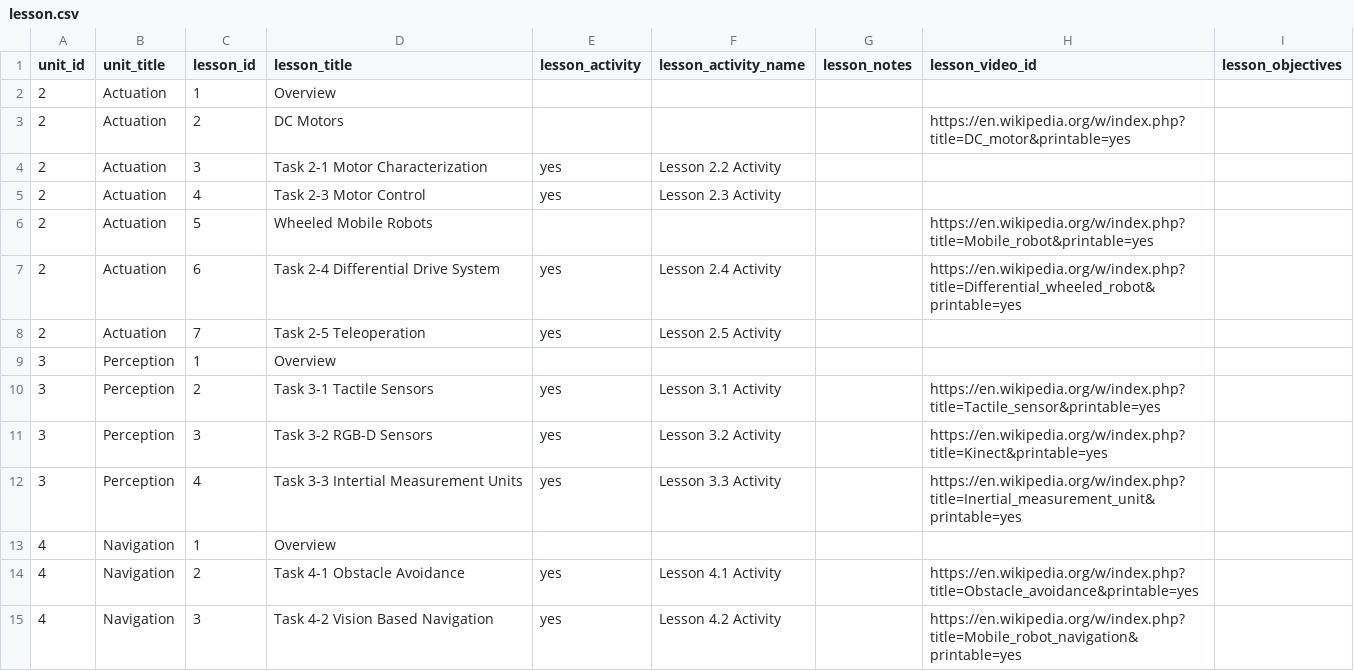
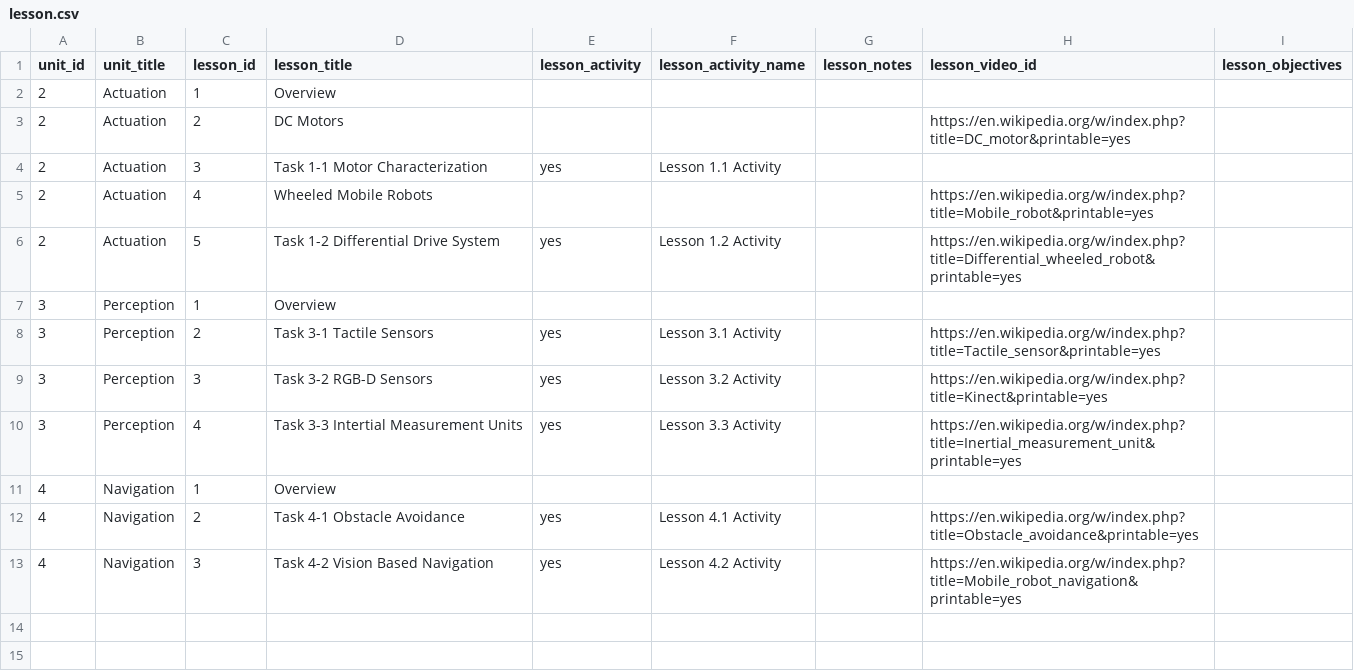
Before and after one commit to ammpedro/cloudsim-ed-web, a CSV file: data/lesson.csv, drawn as a sheet.

```diff
--- a/data/lesson.csv
+++ b/data/lesson.csv
@@ -3,7 +3,5 @@ unit_id,unit_title,lesson_id,lesson_title,lesson_activity,lesson_activity_name,l
 2,Actuation,2,DC Motors,,,,https://en.wikipedia.org/w/index.php?title=DC_motor&printable=yes,
-2,Actuation,3,Task 2-1 Motor Characterization,yes,Lesson 2.2 Activity,,,
-2,Actuation,4,Task 2-3 Motor Control,yes,Lesson 2.3 Activity,,,
-2,Actuation,5,Wheeled Mobile Robots,,,,https://en.wikipedia.org/w/index.php?title=Mobile_robot&printable=yes,
-2,Actuation,6,Task 2-4 Differential Drive System,yes,Lesson 2.4 Activity,,https://en.wikipedia.org/w/index.php?title=Differential_wheeled_robot&printable=yes,
-2,Actuation,7,Task 2-5 Teleoperation,yes,Lesson 2.5 Activity,,,
+2,Actuation,3,Task 1-1 Motor Characterization,yes,Lesson 1.1 Activity,,,
+2,Actuation,4,Wheeled Mobile Robots,,,,https://en.wikipedia.org/w/index.php?title=Mobile_robot&printable=yes,
+2,Actuation,5,Task 1-2 Differential Drive System,yes,Lesson 1.2 Activity,,https://en.wikipedia.org/w/index.php?title=Differential_wheeled_robot&printable=yes,
 3,Perception,1,Overview,,,,,
```
Also changed, not shown: 6 other files.
